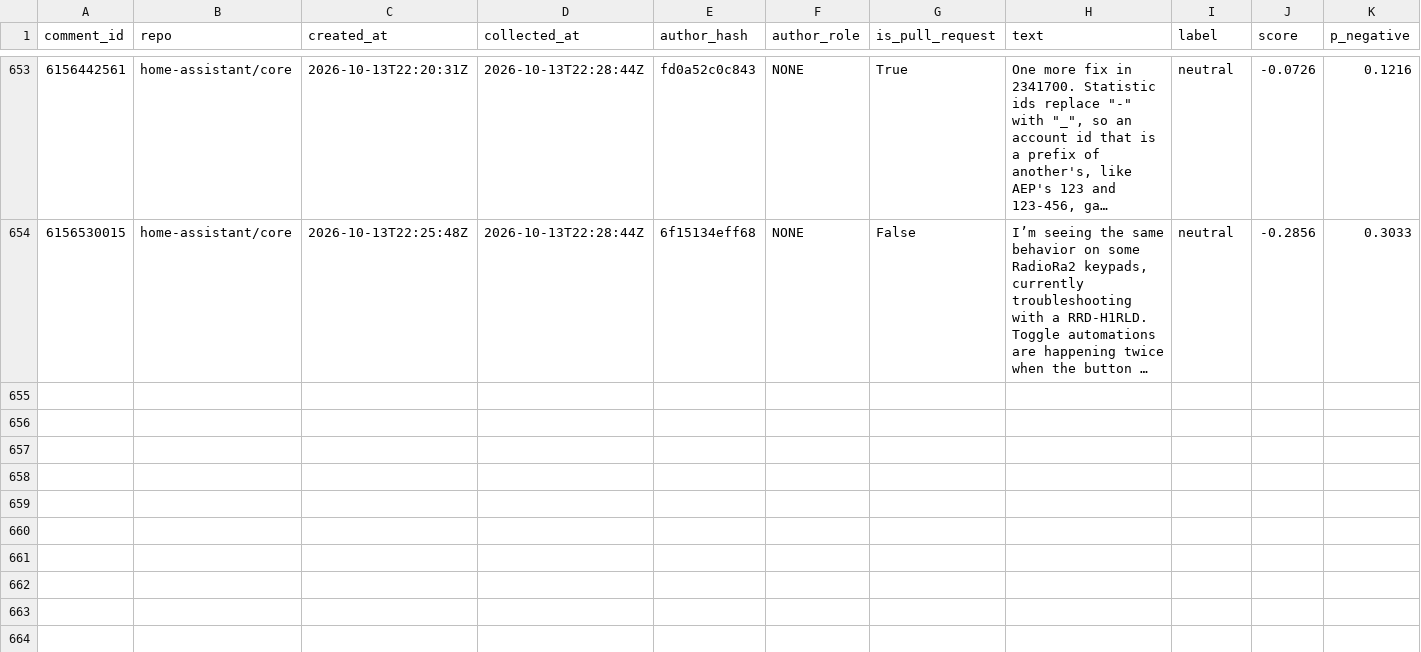
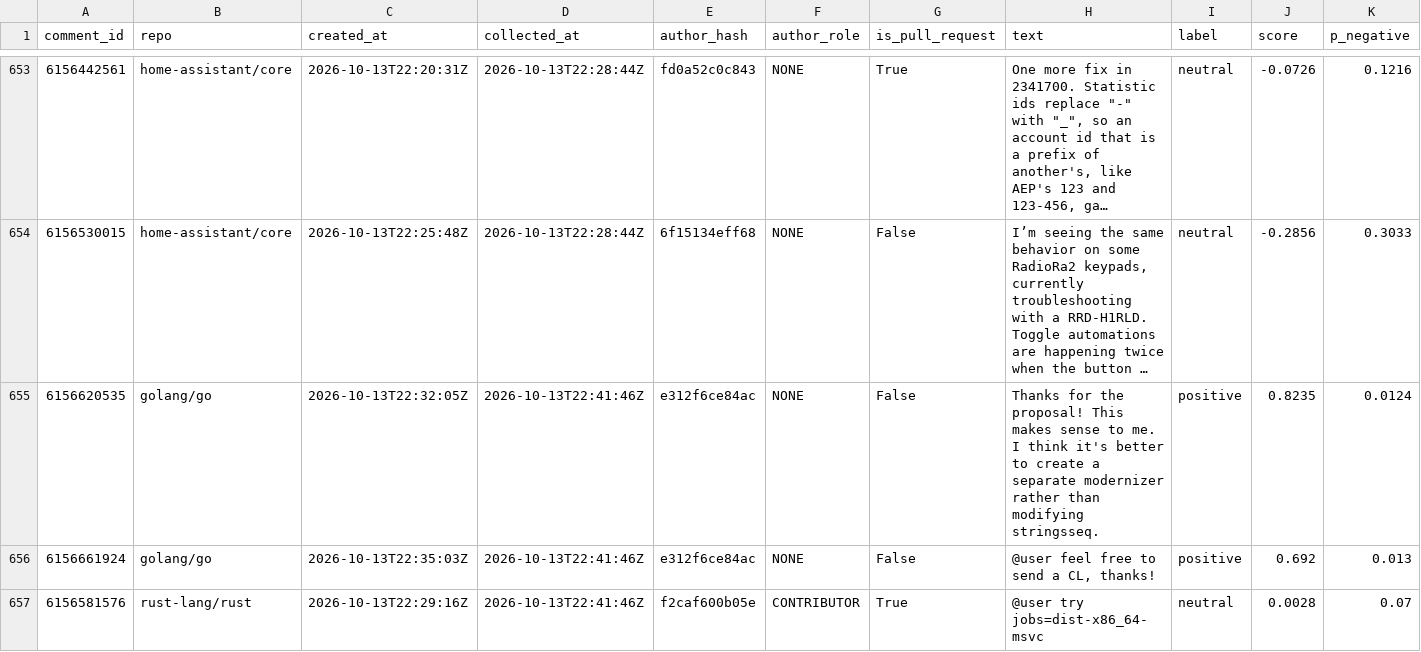
Before and after one commit to YassirDH/maintainer-druk-meter, a CSV file: data/comments.csv, drawn as a sheet; only a part is shown, gaps mark what is left out; long unchanged cells end in …; rows hold the shown columns only; the diff covers the shown part only; the diff names each change by its address in the sheet, - before the commit and + after, or states it on an @@ line.

```diff
--- a/data/comments.csv
+++ b/data/comments.csv
+row 655: 6156620535 | golang/go | 2026-10-13T22:32:05Z | 2026-10-13T22:41:46Z | e312f6ce84ac | NONE | False | Thanks for the proposal! This makes sense to me. I think it's better to create a separate modernizer rather than modifying stringsseq. | positive | 0.8235 | 0.0124
+row 656: 6156661924 | golang/go | 2026-10-13T22:35:03Z | 2026-10-13T22:41:46Z | e312f6ce84ac | NONE | False | @user feel free to send a CL, thanks! | positive | 0.692 | 0.013
+row 657: 6156581576 | rust-lang/rust | 2026-10-13T22:29:16Z | 2026-10-13T22:41:46Z | f2caf600b05e | CONTRIBUTOR | True | @user try jobs=dist-x86_64-msvc | neutral | 0.0028 | 0.07
```
Also changed, not shown: 6 added rows elsewhere in this file, 1 other file.
